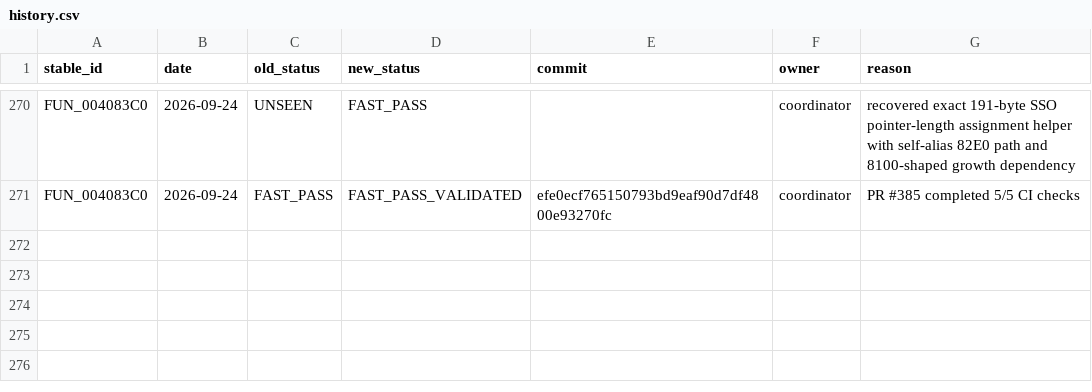
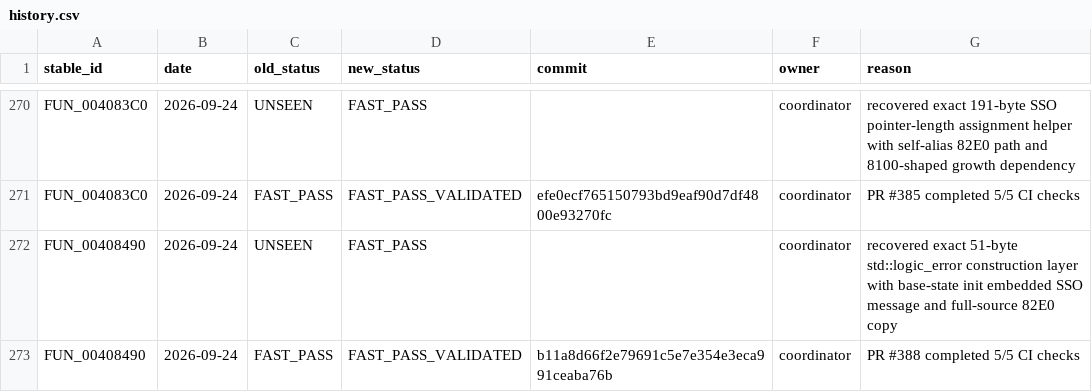
Before and after one commit to Putxo/BioHazard-V-Resurrection, a CSV file: database/history.csv, drawn as a sheet; only a part is shown, gaps mark what is left out.

Commit message:
Publish FUN_00408490 history

```diff
--- a/database/history.csv
+++ b/database/history.csv
@@ -271 +271,3 @@ FUN_004083C0,2026-09-24,UNSEEN,FAST_PASS,,coordinator,recovered exact 191-byte S
 FUN_004083C0,2026-09-24,FAST_PASS,FAST_PASS_VALIDATED,efe0ecf765150793bd9eaf90d7df4800e93270fc,coordinator,PR #385 completed 5/5 CI checks
+FUN_00408490,2026-09-24,UNSEEN,FAST_PASS,,coordinator,recovered exact 51-byte std::logic_error construction layer with base-state init embedded SSO message and full-source 82E0 copy
+FUN_00408490,2026-09-24,FAST_PASS,FAST_PASS_VALIDATED,b11a8d66f2e79691c5e7e354e3eca991ceaba76b,coordinator,PR #388 completed 5/5 CI checks
```
